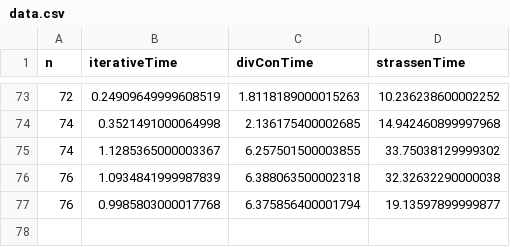
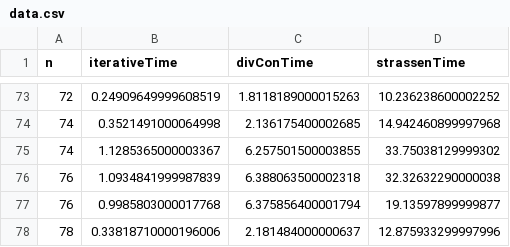
Before and after one commit to demelcjohn/Matrix-Multiplication-Analysis, a CSV file: data.csv, drawn as a sheet; only a part is shown, gaps mark what is left out; the diff names each change by its address in the sheet, - before the commit and + after, or states it on an @@ line.

Commit message:
data stored

```diff
--- a/data.csv
+++ b/data.csv
+row 78: 78 | 0.33818710000196006 | 2.181484000000637 | 12.875933299997996
```
